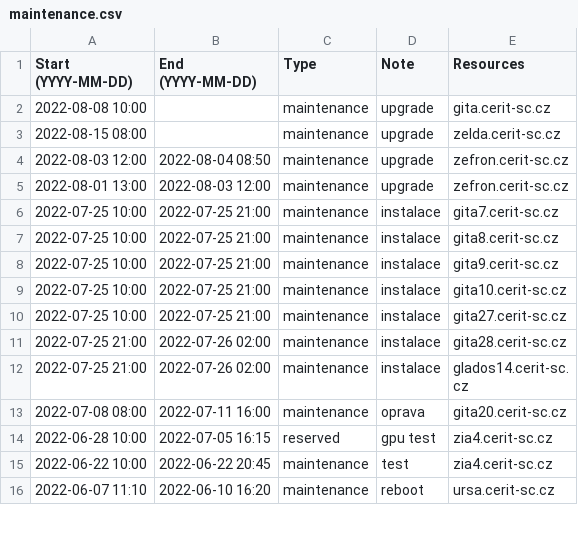
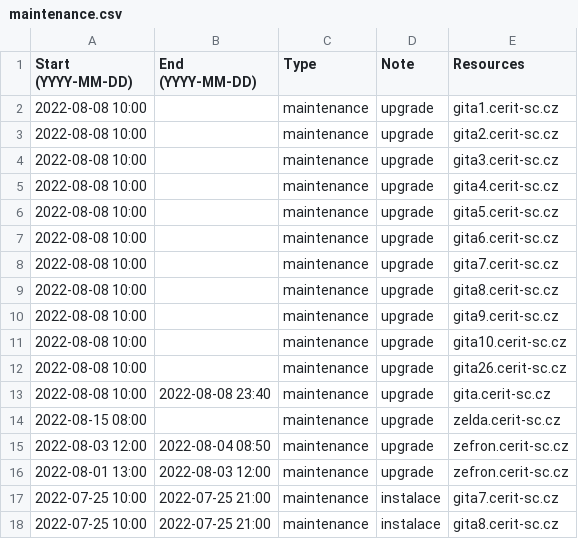
Before and after one commit to CERIT-SC/cerit-maintenance, a CSV file: maintenance.csv, drawn as a sheet; only a part is shown; the shorter side is filled out with more unchanged rows.

Commit message:
konec maintenance gita

```diff
--- a/maintenance.csv
+++ b/maintenance.csv
@@ -1,3 +1,14 @@
 Start (YYYY-MM-DD),End (YYYY-MM-DD),Type,Note,Resources
-2022-08-08 10:00,,maintenance,"upgrade",gita.cerit-sc.cz
+2022-08-08 10:00,,maintenance,"upgrade",gita1.cerit-sc.cz
+2022-08-08 10:00,,maintenance,"upgrade",gita2.cerit-sc.cz
+2022-08-08 10:00,,maintenance,"upgrade",gita3.cerit-sc.cz
+2022-08-08 10:00,,maintenance,"upgrade",gita4.cerit-sc.cz
+2022-08-08 10:00,,maintenance,"upgrade",gita5.cerit-sc.cz
+2022-08-08 10:00,,maintenance,"upgrade",gita6.cerit-sc.cz
+2022-08-08 10:00,,maintenance,"upgrade",gita7.cerit-sc.cz
+2022-08-08 10:00,,maintenance,"upgrade",gita8.cerit-sc.cz
+2022-08-08 10:00,,maintenance,"upgrade",gita9.cerit-sc.cz
+2022-08-08 10:00,,maintenance,"upgrade",gita10.cerit-sc.cz
+2022-08-08 10:00,,maintenance,"upgrade",gita26.cerit-sc.cz
+2022-08-08 10:00,2022-08-08 23:40,maintenance,"upgrade",gita.cerit-sc.cz
 2022-08-15 08:00,,maintenance,"upgrade",zelda.cerit-sc.cz
```
